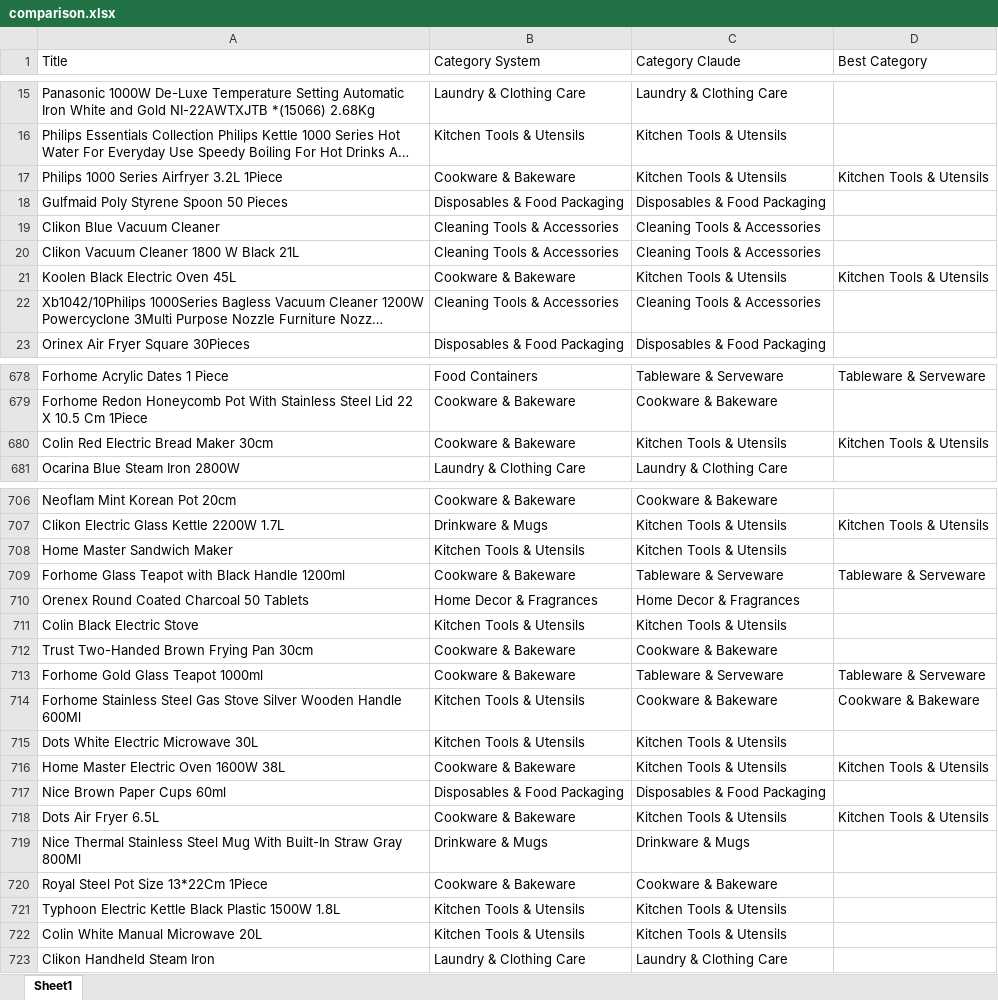
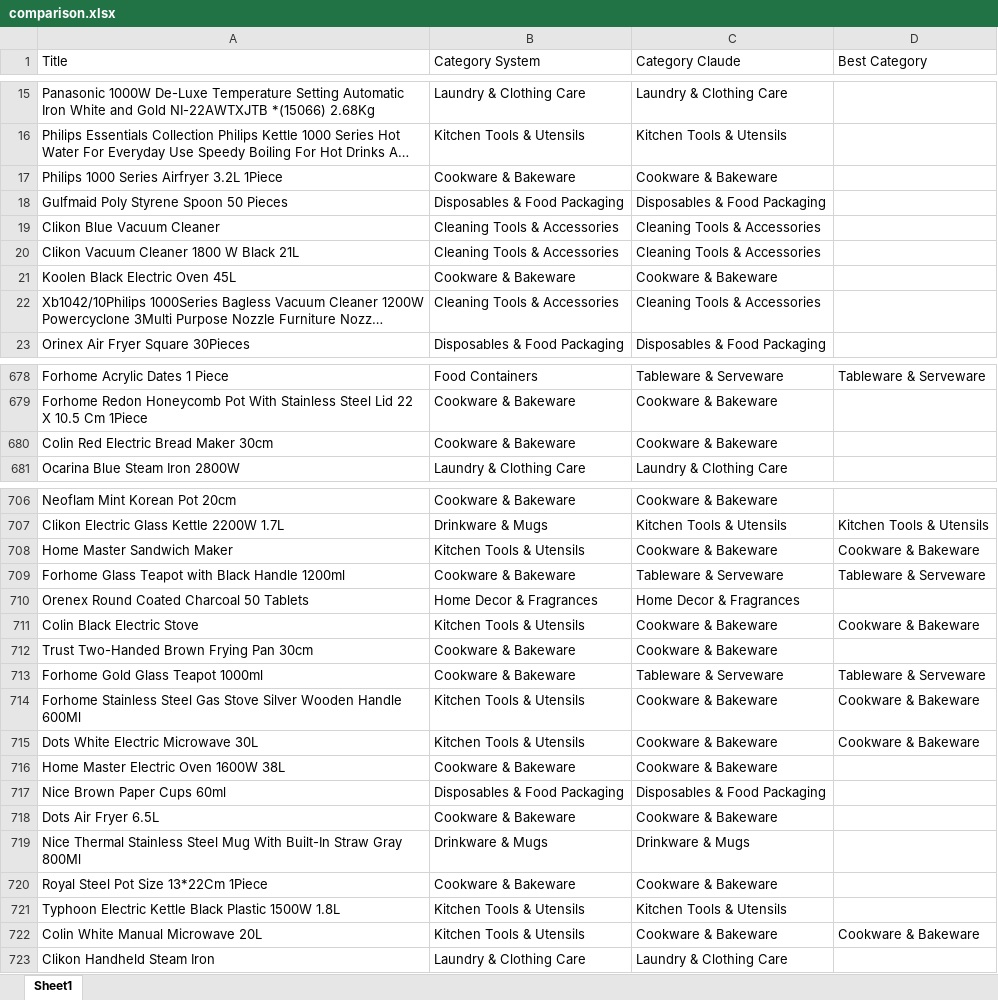
Before and after one commit to zaem506-creator/product-image-checker, an Excel workbook: classification/comparison.xlsx, sheet Sheet1, drawn as a sheet; only a part is shown, gaps mark what is left out; long unchanged cells end in …; values as stored, in another font and other column widths than the file's, no cell formats; the diff covers the shown part only; the diff names each change by its address in the sheet, - before the commit and + after, or states it on an @@ line.

```diff
--- a/classification/comparison.xlsx (sheet Sheet1)
+++ b/classification/comparison.xlsx (sheet Sheet1)
-C17 (Category Claude): Kitchen Tools & Utensils
+C17 (Category Claude): Cookware & Bakeware
-D17 (Best Category): Kitchen Tools & Utensils
+D17 (Best Category): (empty)
-C21 (Category Claude): Kitchen Tools & Utensils
+C21 (Category Claude): Cookware & Bakeware
-D21 (Best Category): Kitchen Tools & Utensils
+D21 (Best Category): (empty)
-C680 (Category Claude): Kitchen Tools & Utensils
+C680 (Category Claude): Cookware & Bakeware
-D680 (Best Category): Kitchen Tools & Utensils
+D680 (Best Category): (empty)
-C708 (Category Claude): Kitchen Tools & Utensils
+C708 (Category Claude): Cookware & Bakeware
-D708 (Best Category): (empty)
+D708 (Best Category): Cookware & Bakeware
-C711 (Category Claude): Kitchen Tools & Utensils
+C711 (Category Claude): Cookware & Bakeware
-D711 (Best Category): (empty)
+D711 (Best Category): Cookware & Bakeware
-C715:C716 (Category Claude): Kitchen Tools & Utensils
+C715:C716 (Category Claude): Cookware & Bakeware
-D715 (Best Category): (empty)
+D715 (Best Category): Cookware & Bakeware
-D716 (Best Category): Kitchen Tools & Utensils
+D716 (Best Category): (empty)
-C718 (Category Claude): Kitchen Tools & Utensils
+C718 (Category Claude): Cookware & Bakeware
-D718 (Best Category): Kitchen Tools & Utensils
+D718 (Best Category): (empty)
-C722 (Category Claude): Kitchen Tools & Utensils
+C722 (Category Claude): Cookware & Bakeware
-D722 (Best Category): (empty)
+D722 (Best Category): Cookware & Bakeware
```
Also changed, not shown: 32 edited cells elsewhere in this sheet, cell formats, 3 other files.
